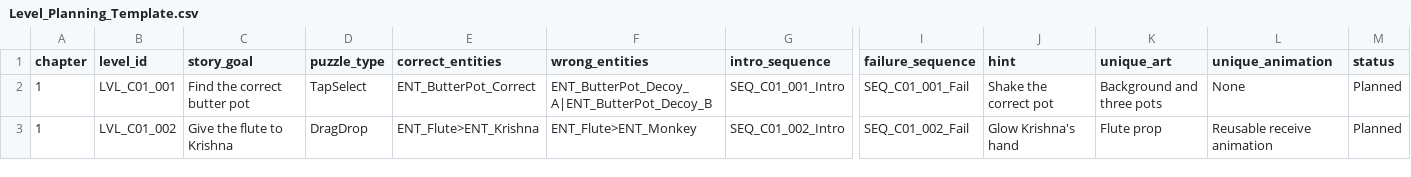
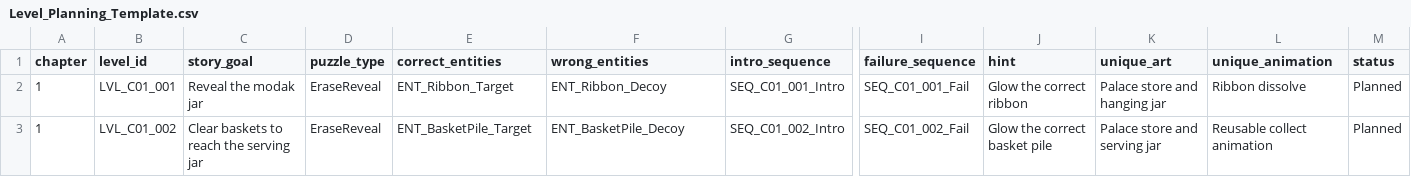
Before and after one commit to ujjal4u14-Gemdev/Krishna-Game-Chapter-1, a CSV file: Docs/Level_Planning_Template.csv, drawn as a sheet; only a part is shown, gaps mark what is left out; the diff names each change by its address in the sheet, - before the commit and + after, or states it on an @@ line.

Commit message:
Add Bal Ganesha Chapter 1 production pack

```diff
--- a/Docs/Level_Planning_Template.csv
+++ b/Docs/Level_Planning_Template.csv
-C2 (story_goal): Find the correct butter pot
+C2 (story_goal): Reveal the modak jar
-D2 (puzzle_type): TapSelect
+D2 (puzzle_type): EraseReveal
-E2 (correct_entities): ENT_ButterPot_Correct
+E2 (correct_entities): ENT_Ribbon_Target
-F2 (wrong_entities): ENT_ButterPot_Decoy_A|ENT_ButterPot_Decoy_B
+F2 (wrong_entities): ENT_Ribbon_Decoy
-J2 (hint): Shake the correct pot
+J2 (hint): Glow the correct ribbon
-K2 (unique_art): Background and three pots
+K2 (unique_art): Palace store and hanging jar
-L2 (unique_animation): None
+L2 (unique_animation): Ribbon dissolve
-C3 (story_goal): Give the flute to Krishna
+C3 (story_goal): Clear baskets to reach the serving jar
-D3 (puzzle_type): DragDrop
+D3 (puzzle_type): EraseReveal
-E3 (correct_entities): ENT_Flute>ENT_Krishna
+E3 (correct_entities): ENT_BasketPile_Target
-F3 (wrong_entities): ENT_Flute>ENT_Monkey
+F3 (wrong_entities): ENT_BasketPile_Decoy
-J3 (hint): Glow Krishna's hand
+J3 (hint): Glow the correct basket pile
-K3 (unique_art): Flute prop
+K3 (unique_art): Palace store and serving jar
-L3 (unique_animation): Reusable receive animation
+L3 (unique_animation): Reusable collect animation
```
Also changed, not shown: 30 other files.
